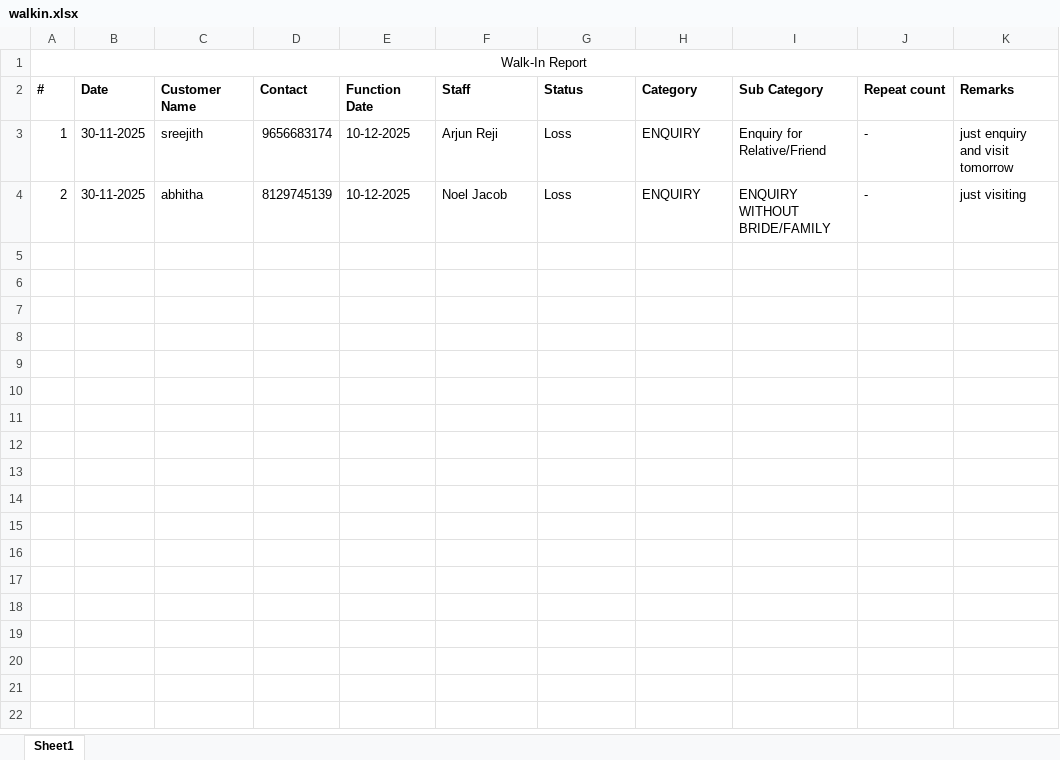
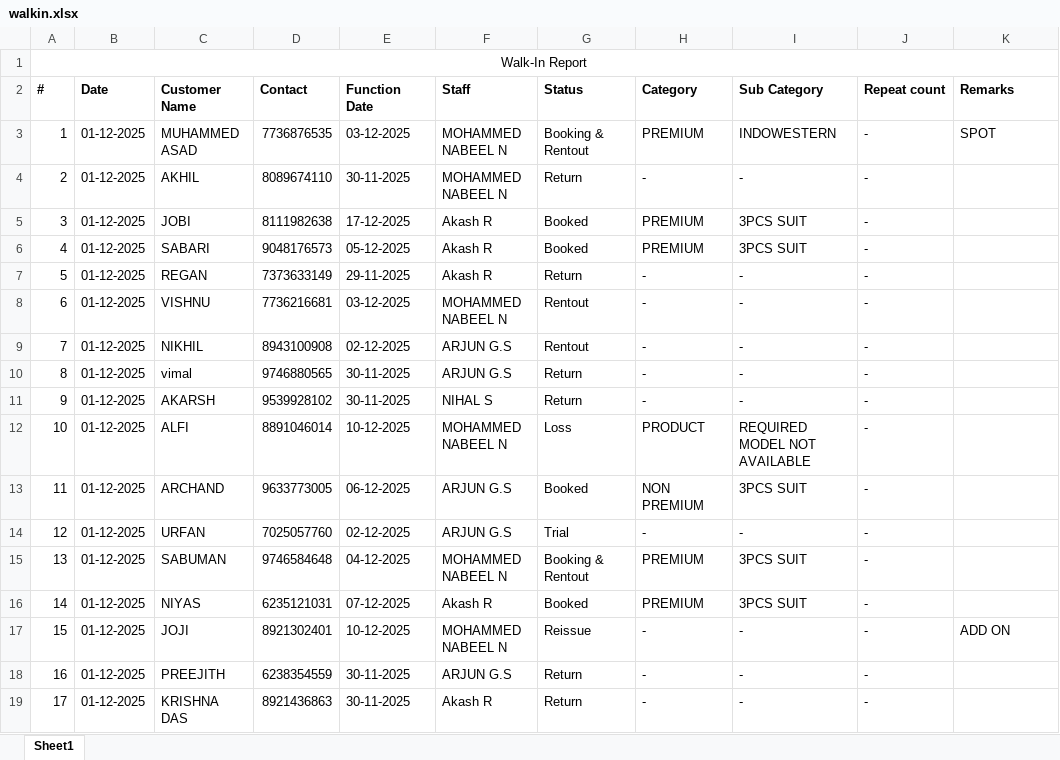
Before and after one commit to rootmentsdev/TelecallerAppBackend, an Excel workbook: data/walkin.xlsx, sheet Sheet1, drawn as a sheet; only a part is shown; values as stored, in another font and other column widths than the file's, no borders; the diff covers the shown part only; the diff names each change by its address in the sheet, - before the commit and + after, or states it on an @@ line.

Commit message:
fix(csv-imports): resolve issue with importing all data fields

```diff
--- a/data/walkin.xlsx (sheet Sheet1)
+++ b/data/walkin.xlsx (sheet Sheet1)
-B3:B4 (Date): 30-11-2025
+B3:B4 (Date): 01-12-2025
-C3 (Customer Name): sreejith
+C3 (Customer Name): MUHAMMED ASAD
-D3 (Contact): 9656683174
+D3 (Contact): 7736876535
-E3 (Function Date): 10-12-2025
+E3 (Function Date): 03-12-2025
-F3 (Staff): Arjun Reji
+F3 (Staff): MOHAMMED NABEEL N
-G3 (Status): Loss
+G3 (Status): Booking & Rentout
-H3 (Category): ENQUIRY
+H3 (Category): PREMIUM
-I3 (Sub Category): Enquiry for Relative/Friend
+I3 (Sub Category): INDOWESTERN
-K3 (Remarks): just enquiry and visit tomorrow
+K3 (Remarks): SPOT
-C4 (Customer Name): abhitha
+C4 (Customer Name): AKHIL
-D4 (Contact): 8129745139
+D4 (Contact): 8089674110
-E4 (Function Date): 10-12-2025
+E4 (Function Date): 30-11-2025
-F4 (Staff): Noel Jacob
+F4 (Staff): MOHAMMED NABEEL N
-G4 (Status): Loss
+G4 (Status): Return
-H4 (Category): ENQUIRY
+H4 (Category): -
-I4 (Sub Category): ENQUIRY WITHOUT BRIDE/FAMILY
+I4 (Sub Category): -
-K4 (Remarks): just visiting
+K4 (Remarks): (empty)
+row 5: 3 | 01-12-2025 | JOBI | 8111982638 | 17-12-2025 | Akash R | Booked | PREMIUM | 3PCS SUIT | -
+row 6: 4 | 01-12-2025 | SABARI | 9048176573 | 05-12-2025 | Akash R | Booked | PREMIUM | 3PCS SUIT | -
+row 7: 5 | 01-12-2025 | REGAN | 7373633149 | 29-11-2025 | Akash R | Return | - | - | -
+row 8: 6 | 01-12-2025 | VISHNU | 7736216681 | 03-12-2025 | MOHAMMED NABEEL N | Rentout | - | - | -
+row 9: 7 | 01-12-2025 | NIKHIL | 8943100908 | 02-12-2025 | ARJUN G.S | Rentout | - | - | -
+row 10: 8 | 01-12-2025 | vimal | 9746880565 | 30-11-2025 | ARJUN G.S | Return | - | - | -
+row 11: 9 | 01-12-2025 | AKARSH | 9539928102 | 30-11-2025 | NIHAL S | Return | - | - | -
+row 12: 10 | 01-12-2025 | ALFI | 8891046014 | 10-12-2025 | MOHAMMED NABEEL N | Loss | PRODUCT | REQUIRED MODEL NOT AVAILABLE | -
+row 13: 11 | 01-12-2025 | ARCHAND | 9633773005 | 06-12-2025 | ARJUN G.S | Booked | NON PREMIUM | 3PCS SUIT | -
+row 14: 12 | 01-12-2025 | URFAN | 7025057760 | 02-12-2025 | ARJUN G.S | Trial | - | - | -
+row 15: 13 | 01-12-2025 | SABUMAN | 9746584648 | 04-12-2025 | MOHAMMED NABEEL N | Booking & Rentout | PREMIUM | 3PCS SUIT | -
+row 16: 14 | 01-12-2025 | NIYAS | 6235121031 | 07-12-2025 | Akash R | Booked | PREMIUM | 3PCS SUIT | -
+row 17: 15 | 01-12-2025 | JOJI | 8921302401 | 10-12-2025 | MOHAMMED NABEEL N | Reissue | - | - | - | ADD ON
+row 18: 16 | 01-12-2025 | PREEJITH | 6238354559 | 30-11-2025 | ARJUN G.S | Return | - | - | -
+row 19: 17 | 01-12-2025 | KRISHNA DAS | 8921436863 | 30-11-2025 | Akash R | Return | - | - | -
```
Also changed, not shown: 57 added rows elsewhere in this sheet, 10 other files.
